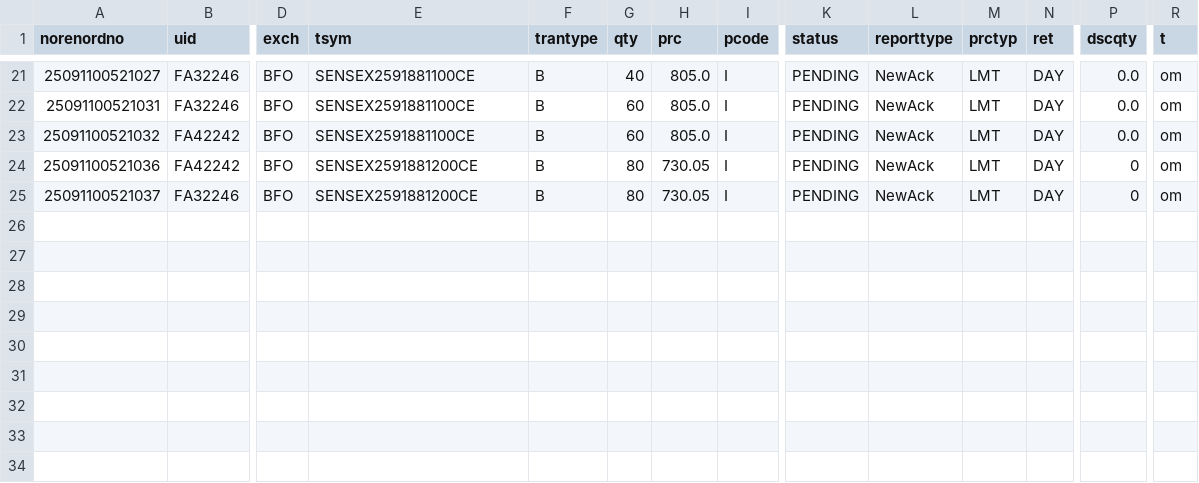
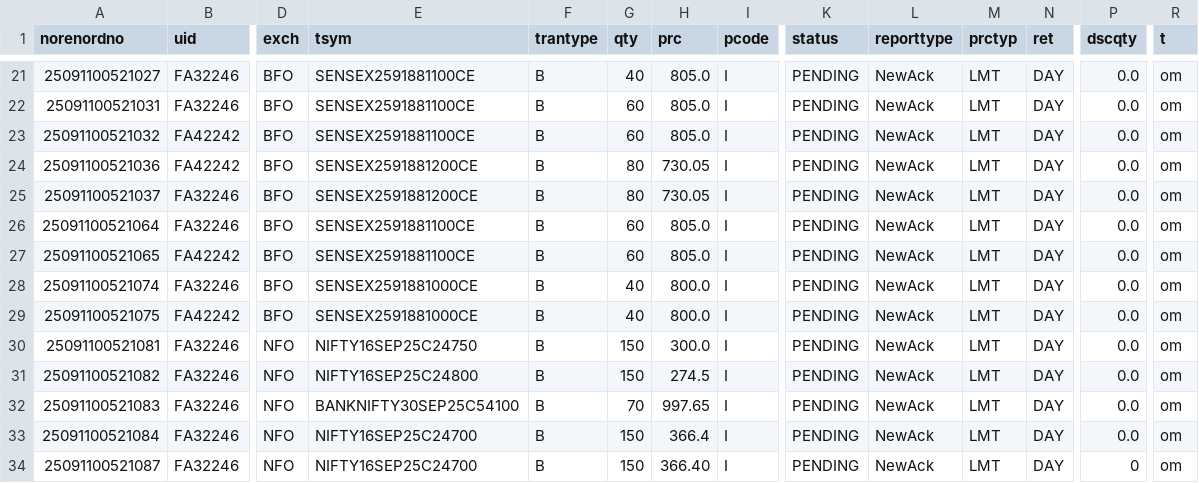
Before and after one commit to kratikdebdocumentation-max/MasterChild, a CSV file: orders.csv, drawn as a sheet; only a part is shown, gaps mark what is left out; rows hold the shown columns only; the diff names each change by its address in the sheet, - before the commit and + after, or states it on an @@ line.

```diff
--- a/orders.csv
+++ b/orders.csv
-P24:P25 (dscqty): 0
+P24:P25 (dscqty): 0.0
+row 26: 25091100521064 | FA32246 | BFO | SENSEX2591881100CE | B | 60 | 805.0 | I | PENDING | NewAck | LMT | DAY | 0.0 | om
+row 27: 25091100521065 | FA42242 | BFO | SENSEX2591881100CE | B | 60 | 805.0 | I | PENDING | NewAck | LMT | DAY | 0.0 | om
+row 28: 25091100521074 | FA32246 | BFO | SENSEX2591881000CE | B | 40 | 800.0 | I | PENDING | NewAck | LMT | DAY | 0.0 | om
+row 29: 25091100521075 | FA42242 | BFO | SENSEX2591881000CE | B | 40 | 800.0 | I | PENDING | NewAck | LMT | DAY | 0.0 | om
+row 30: 25091100521081 | FA32246 | NFO | NIFTY16SEP25C24750 | B | 150 | 300.0 | I | PENDING | NewAck | LMT | DAY | 0.0 | om
+row 31: 25091100521082 | FA32246 | NFO | NIFTY16SEP25C24800 | B | 150 | 274.5 | I | PENDING | NewAck | LMT | DAY | 0.0 | om
+row 32: 25091100521083 | FA32246 | NFO | BANKNIFTY30SEP25C54100 | B | 70 | 997.65 | I | PENDING | NewAck | LMT | DAY | 0.0 | om
+row 33: 25091100521084 | FA32246 | NFO | NIFTY16SEP25C24700 | B | 150 | 366.4 | I | PENDING | NewAck | LMT | DAY | 0.0 | om
+row 34: 25091100521087 | FA32246 | NFO | NIFTY16SEP25C24700 | B | 150 | 366.40 | I | PENDING | NewAck | LMT | DAY | 0 | om
```
Also changed, not shown: 4 other files.
